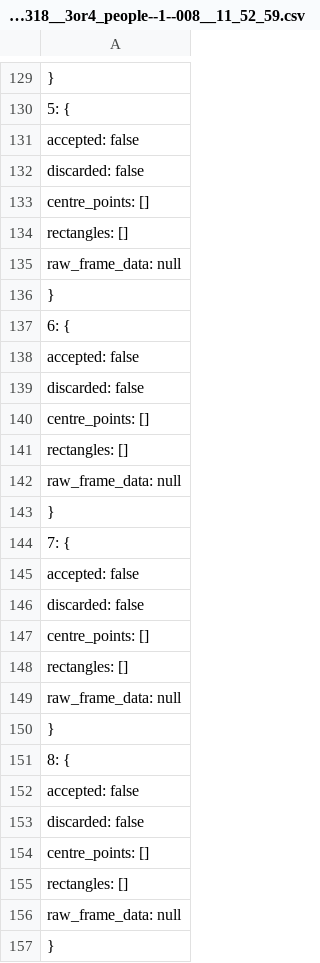
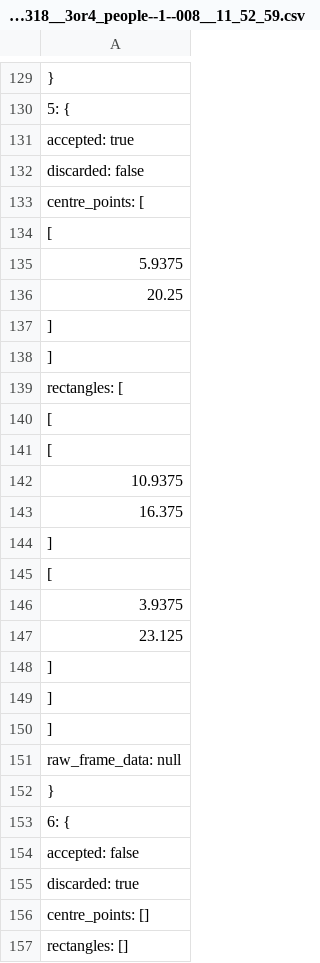
Before and after one commit to PUTvision/thermo-presence, a CSV file: data_processing/data_labeling/labeling_output/31_03_21__318__3or4_people--1--008__11_52_59.csv, drawn as a sheet; only a part is shown, gaps mark what is left out; the shorter side is filled out with more unchanged rows; the diff covers the shown part only.

Commit message:
Data labeling tool - minor refactorization

```diff
--- a/data_processing/data_labeling/labeling_output/31_03_21__318__3or4_people--1--008__11_52_59.csv
+++ b/data_processing/data_labeling/labeling_output/31_03_21__318__3or4_people--1--008__11_52_59.csv
@@ -130,6 +130,22 @@
     "5": {
-      "accepted": false,
+      "accepted": true,
       "discarded": false,
-      "centre_points": [],
-      "rectangles": [],
+      "centre_points": [
+        [
+          5.9375,
+          20.25
+        ]
+      ],
+      "rectangles": [
+        [
+          [
+            10.9375,
+            16.375
+          ],
+          [
+            3.9375,
+            23.125
+          ]
+        ]
+      ],
       "raw_frame_data": null
@@ -138,3 +154,3 @@
       "accepted": false,
-      "discarded": false,
+      "discarded": true,
       "centre_points": [],
```
Also changed, not shown: 2 added rows, 2 removed rows and 10 edited cells elsewhere in this file, 7 other files.
